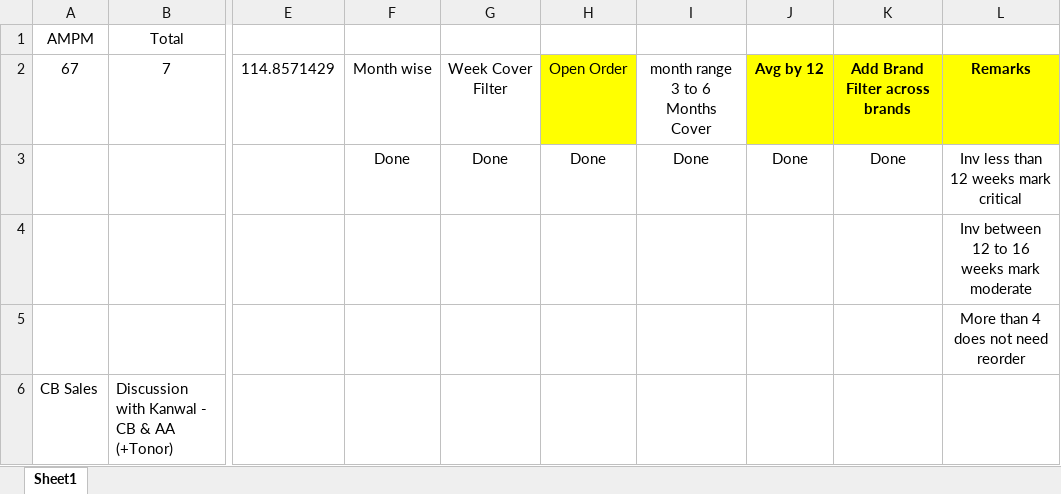
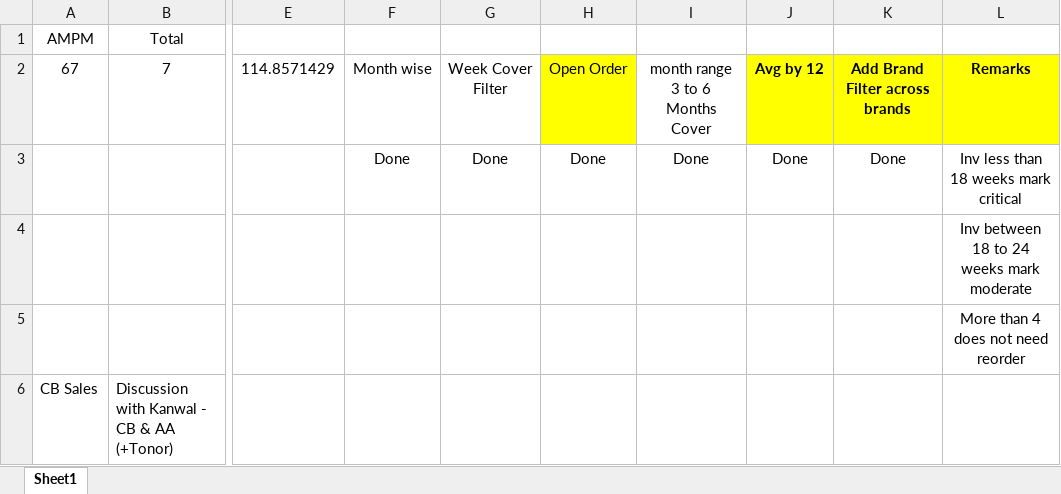
Before and after one commit to nitesh-lang/am-replenishment, an Excel workbook: data/input/China reorder.xlsx, sheet Sheet1, drawn as a sheet; only a part is shown, gaps mark what is left out; values as stored, in another font and other column widths than the file's, no borders; the diff names each change by its address in the sheet, - before the commit and + after, or states it on an @@ line.

```diff
--- a/data/input/China reorder.xlsx (sheet Sheet1)
+++ b/data/input/China reorder.xlsx (sheet Sheet1)
-L3: Inv less than 12 weeks mark critical
+L3: Inv less than 18 weeks mark critical
-L4: Inv between 12 to 16 weeks mark moderate
+L4: Inv between 18 to 24 weeks mark moderate
```
Also changed, not shown: data/input/Fossil Replenishment/Fossil Replenishment.xlsx, 9 other files.
